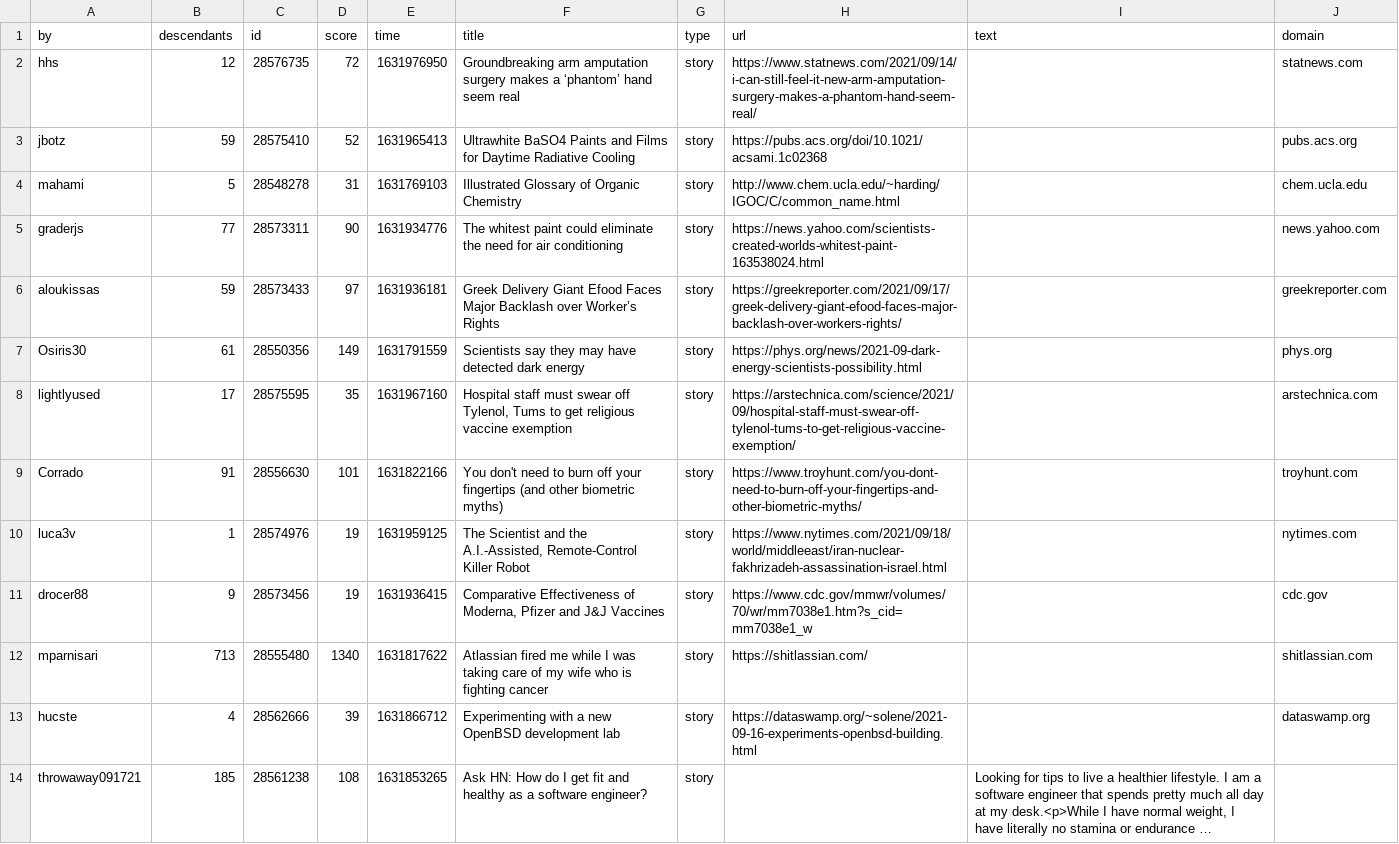
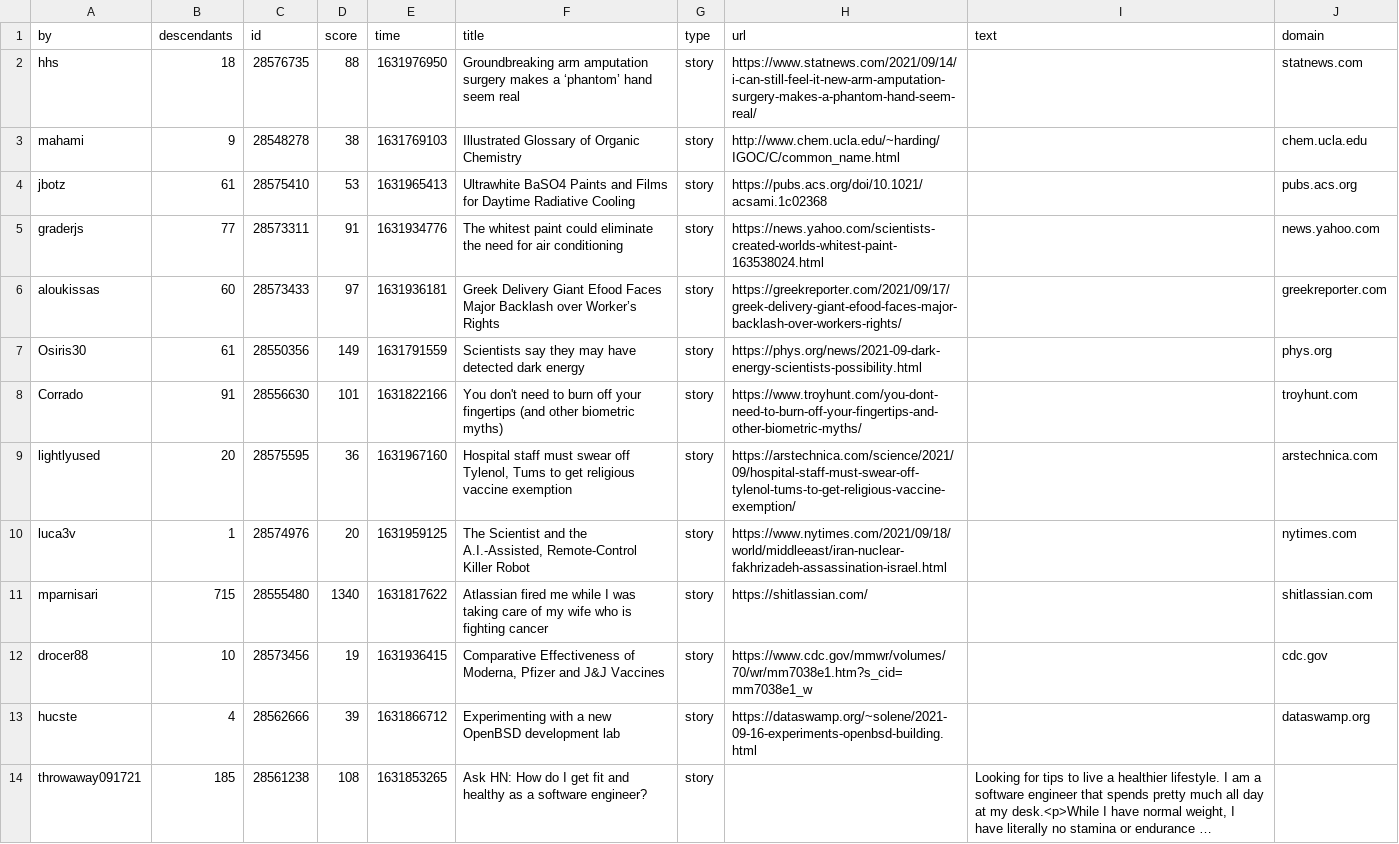
Before and after one commit to agurvets/agurvets.github.io, a CSV file: top.csv, drawn as a sheet; only a part is shown; long unchanged cells end in ….

```diff
--- a/top.csv
+++ b/top.csv
@@ -1,13 +1,13 @@
 by,descendants,id,score,time,title,type,url,text,domain
-hhs,12,28576735,72,1631976950,Groundbreaking arm amputation surgery makes a ‘phantom’ hand seem real,story,https://www.statnews.com/2021/09/14/i-can-still-feel-it-new-arm-amputation-surgery-makes-a-phantom-hand-seem-real/,,statnews.com
-jbotz,59,28575410,52,1631965413,Ultrawhite BaSO4 Paints and Films for Daytime Radiative Cooling,story,https://pubs.acs.org/doi/10.1021/acsami.1c02368,,pubs.acs.org
-mahami,5,28548278,31,1631769103,Illustrated Glossary of Organic Chemistry,story,http://www.chem.ucla.edu/~harding/IGOC/C/common_name.html,,chem.ucla.edu
-graderjs,77,28573311,90,1631934776,The whitest paint could eliminate the need for air conditioning,story,https://news.yahoo.com/scientists-created-worlds-whitest-paint-163538024.html,,news.yahoo.com
-aloukissas,59,28573433,97,1631936181,Greek Delivery Giant Efood Faces Major Backlash over Worker’s Rights,story,https://greekreporter.com/2021/09/17/greek-delivery-giant-efood-faces-major-backlash-over-workers-rights/,,greekreporter.com
+hhs,18,28576735,88,1631976950,Groundbreaking arm amputation surgery makes a ‘phantom’ hand seem real,story,https://www.statnews.com/2021/09/14/i-can-still-feel-it-new-arm-amputation-surgery-makes-a-phantom-hand-seem-real/,,statnews.com
+mahami,9,28548278,38,1631769103,Illustrated Glossary of Organic Chemistry,story,http://www.chem.ucla.edu/~harding/IGOC/C/common_name.html,,chem.ucla.edu
+jbotz,61,28575410,53,1631965413,Ultrawhite BaSO4 Paints and Films for Daytime Radiative Cooling,story,https://pubs.acs.org/doi/10.1021/acsami.1c02368,,pubs.acs.org
+graderjs,77,28573311,91,1631934776,The whitest paint could eliminate the need for air conditioning,story,https://news.yahoo.com/scientists-created-worlds-whitest-paint-163538024.html,,news.yahoo.com
+aloukissas,60,28573433,97,1631936181,Greek Delivery Giant Efood Faces Major Backlash over Worker’s Rights,story,https://greekreporter.com/2021/09/17/greek-delivery-giant-efood-faces-major-backlash-over-workers-rights/,,greekreporter.com
 Osiris30,61,28550356,149,1631791559,Scientists say they may have detected dark energy,story,https://phys.org/news/2021-09-dark-energy-scientists-possibility.html,,phys.org
-lightlyused,17,28575595,35,1631967160,"Hospital staff must swear off Tylenol, Tums to get religious vaccine exemption",story,https://arstechnica.com/science/2021/09/hospital-staff-must-swear-off-tylenol-tums-to-get-religious-vaccine-exemption/,,arstechnica.com
 Corrado,91,28556630,101,1631822166,You don't need to burn off your fingertips (and other biometric myths),story,https://www.troyhunt.com/you-dont-need-to-burn-off-your-fingertips-and-other-biometric-myths/,,troyhunt.com
-luca3v,1,28574976,19,1631959125,"The Scientist and the A.I.-Assisted, Remote-Control Killer Robot",story,https://www.nytimes.com/2021/09/18/world/middleeast/iran-nuclear-fakhrizadeh-assassination-israel.html,,nytimes.com
-drocer88,9,28573456,19,1631936415,"Comparative Effectiveness of Moderna, Pfizer and J&J Vaccines",story,https://www.cdc.gov/mmwr/volumes/70/wr/mm7038e1.htm?s_cid=mm7038e1_w,,cdc.gov
-mparnisari,713,28555480,1340,1631817622,Atlassian fired me while I was taking care of my wife who is fighting cancer,story,https://shitlassian.com/,,shitlassian.com
+lightlyused,20,28575595,36,1631967160,"Hospital staff must swear off Tylenol, Tums to get religious vaccine exemption",story,https://arstechnica.com/science/2021/09/hospital-staff-must-swear-off-tylenol-tums-to-get-religious-vaccine-exemption/,,arstechnica.com
+luca3v,1,28574976,20,1631959125,"The Scientist and the A.I.-Assisted, Remote-Control Killer Robot",story,https://www.nytimes.com/2021/09/18/world/middleeast/iran-nuclear-fakhrizadeh-assassination-israel.html,,nytimes.com
+mparnisari,715,28555480,1340,1631817622,Atlassian fired me while I was taking care of my wife who is fighting cancer,story,https://shitlassian.com/,,shitlassian.com
+drocer88,10,28573456,19,1631936415,"Comparative Effectiveness of Moderna, Pfizer and J&J Vaccines",story,https://www.cdc.gov/mmwr/volumes/70/wr/mm7038e1.htm?s_cid=mm7038e1_w,,cdc.gov
 hucste,4,28562666,39,1631866712,Experimenting with a new OpenBSD development lab,story,https://dataswamp.org/~solene/2021-09-16-experiments-openbsd-building.html,,dataswamp.org
```
Also changed, not shown: 2 other files.
